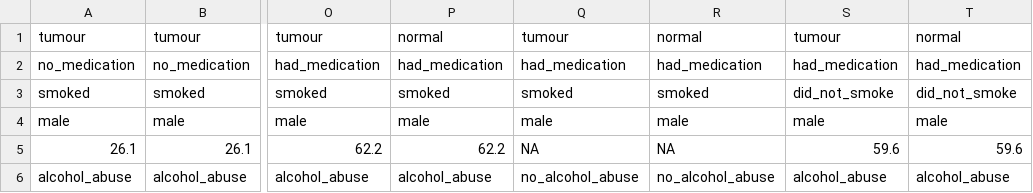
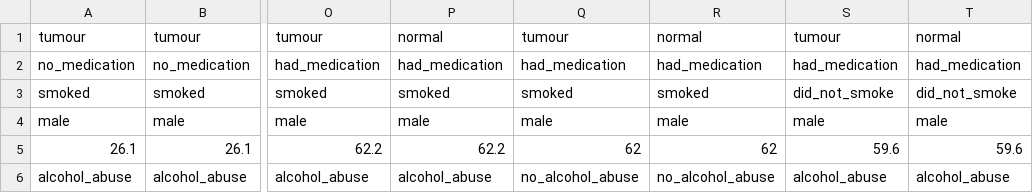
Before and after one commit to skutac/inchlib, a CSV file: inchlib/static/source_data/microarrays_column_metadata.csv, drawn as a sheet; only a part is shown, gaps mark what is left out; the diff names each change by its address in the sheet, - before the commit and + after, or states it on an @@ line.

Commit message:
Column metadata without header done

```diff
--- a/inchlib/static/source_data/microarrays_column_metadata.csv
+++ b/inchlib/static/source_data/microarrays_column_metadata.csv
-Q5: NA
+Q5: 62
-R5: NA
+R5: 62
```
Also changed, not shown: 5 other files.
